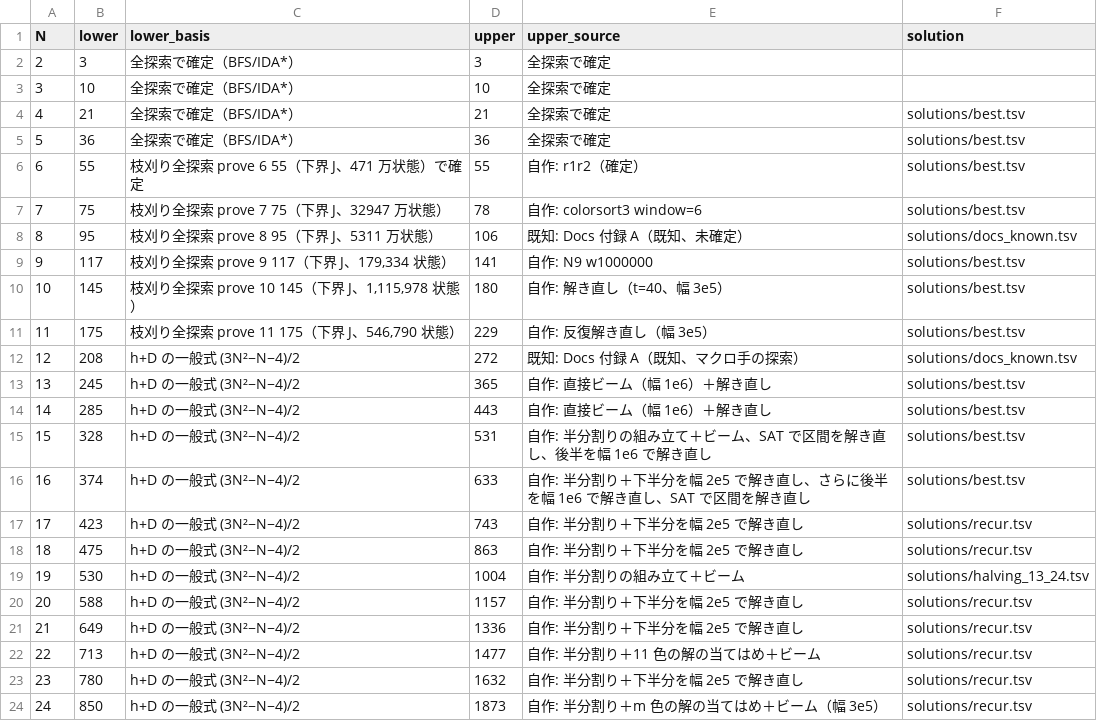
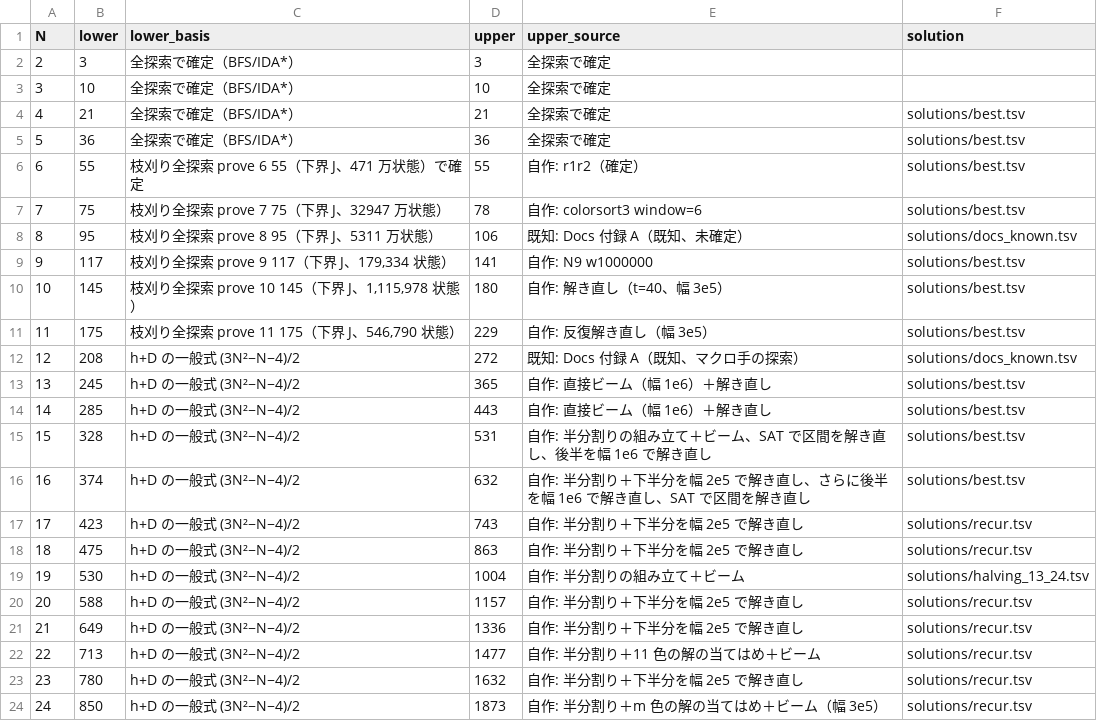
Before and after one commit to wand125/colorsort-transpose, a TSV file: bounds.tsv, drawn as a sheet.

```diff
--- a/bounds.tsv
+++ b/bounds.tsv
@@ -15,3 +15,3 @@ N	lower	lower_basis	upper	upper_source	solution
 15	328	h+D の一般式 (3N²−N−4)/2	531	自作: 半分割りの組み立て＋ビーム、SAT で区間を解き直し、後半を幅 1e6 で解き直し	solutions/best.tsv
-16	374	h+D の一般式 (3N²−N−4)/2	633	自作: 半分割り＋下半分を幅 2e5 で解き直し、さらに後半を幅 1e6 で解き直し、SAT で区間を解き直し	solutions/best.tsv
+16	374	h+D の一般式 (3N²−N−4)/2	632	自作: 半分割り＋下半分を幅 2e5 で解き直し、さらに後半を幅 1e6 で解き直し、SAT で区間を解き直し	solutions/best.tsv
 17	423	h+D の一般式 (3N²−N−4)/2	743	自作: 半分割り＋下半分を幅 2e5 で解き直し	solutions/recur.tsv
```
Also changed, not shown: solutions/best.tsv, 8 other files.
